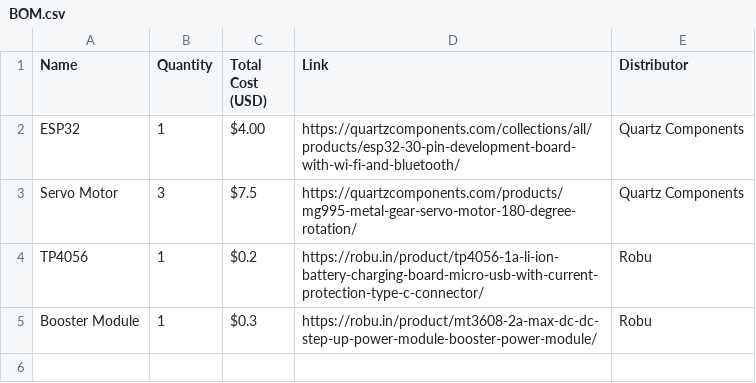
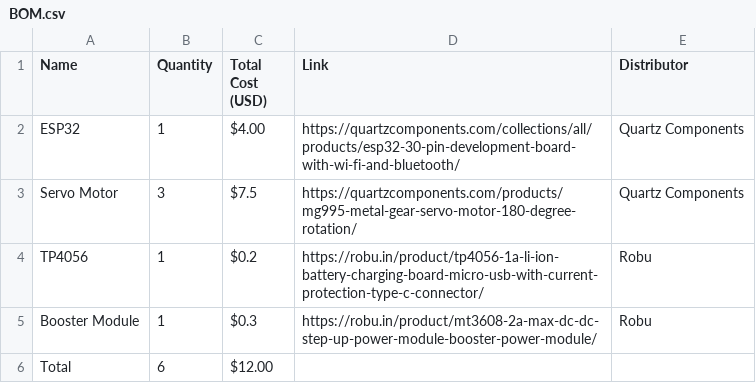
Before and after one commit to ryukgod26/robotic-arm, a CSV file: BOM.csv, drawn as a sheet; the diff names each change by its address in the sheet, - before the commit and + after, or states it on an @@ line.

Commit message:
Update BOM in Readme.md and BOM.csv to include total cost and ensure consistency

```diff
--- a/BOM.csv
+++ b/BOM.csv
+row 6: Total | 6 | $12.00
```
Also changed, not shown: 1 other file.
